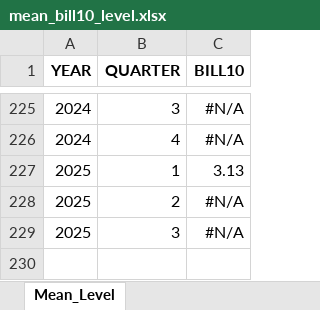
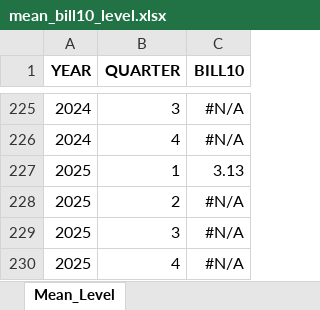
Before and after one commit to jrenne/DTAM, an Excel workbook: data-raw/mean_bill10_level.xlsx, sheet Mean_Level, drawn as a sheet; only a part is shown, gaps mark what is left out; values as stored, in another font and other column widths than the file's, no borders; the diff names each change by its address in the sheet, - before the commit and + after, or states it on an @@ line.

```diff
--- a/data-raw/mean_bill10_level.xlsx (sheet Mean_Level)
+++ b/data-raw/mean_bill10_level.xlsx (sheet Mean_Level)
+row 230: 2025 | 4 | #N/A
```
Also changed, not shown: data-raw/mean_cpi10_level.xlsx, data-raw/mean_cpi_level.xlsx, 19 other files.
